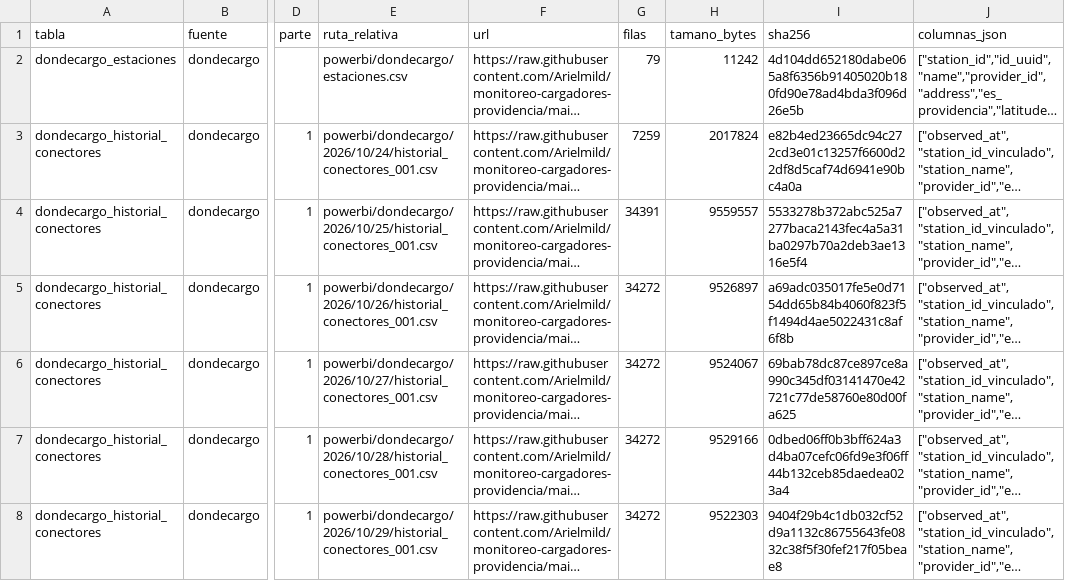
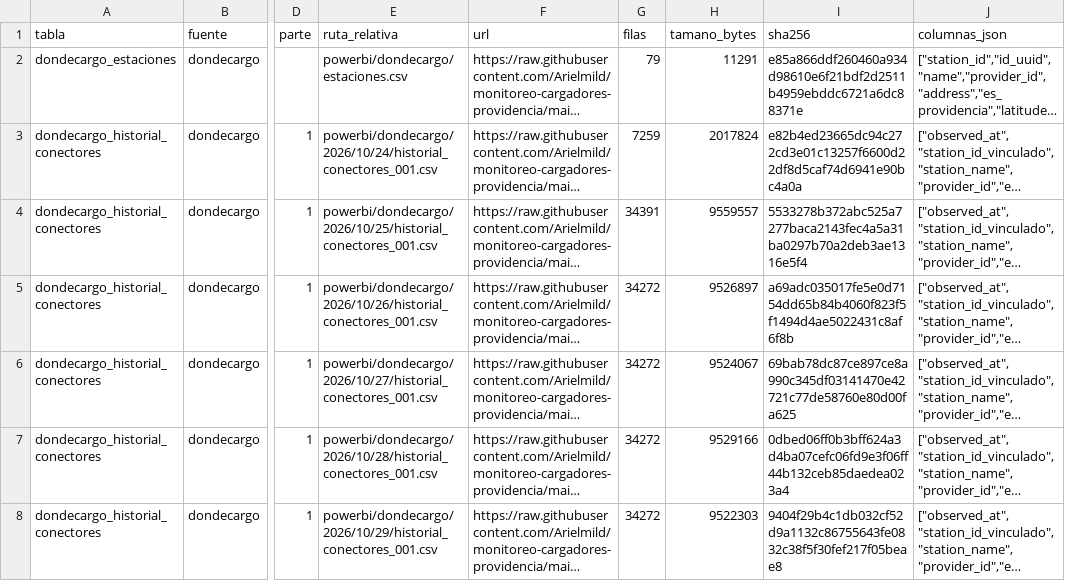
Before and after one commit to Arielmild/monitoreo-cargadores-providencia, a CSV file: powerbi/archivos.csv, drawn as a sheet; only a part is shown, gaps mark what is left out; long unchanged cells end in …; the diff covers the shown part only; the diff names each change by its address in the sheet, - before the commit and + after, or states it on an @@ line.

```diff
--- a/powerbi/archivos.csv
+++ b/powerbi/archivos.csv
-H2 (tamano_bytes): 11242
+H2 (tamano_bytes): 11291
-I2 (sha256): 4d104dd652180dabe065a8f6356b91405020b180fd90e78ad4bda3f096d26e5b
+I2 (sha256): e85a866ddf260460a934d98610e6f21bdf2d2511b4959ebddc6721a6dc88371e
```
Also changed, not shown: 3 added rows elsewhere in this file, powerbi/dondecargo/estaciones.csv, 7 other files.
